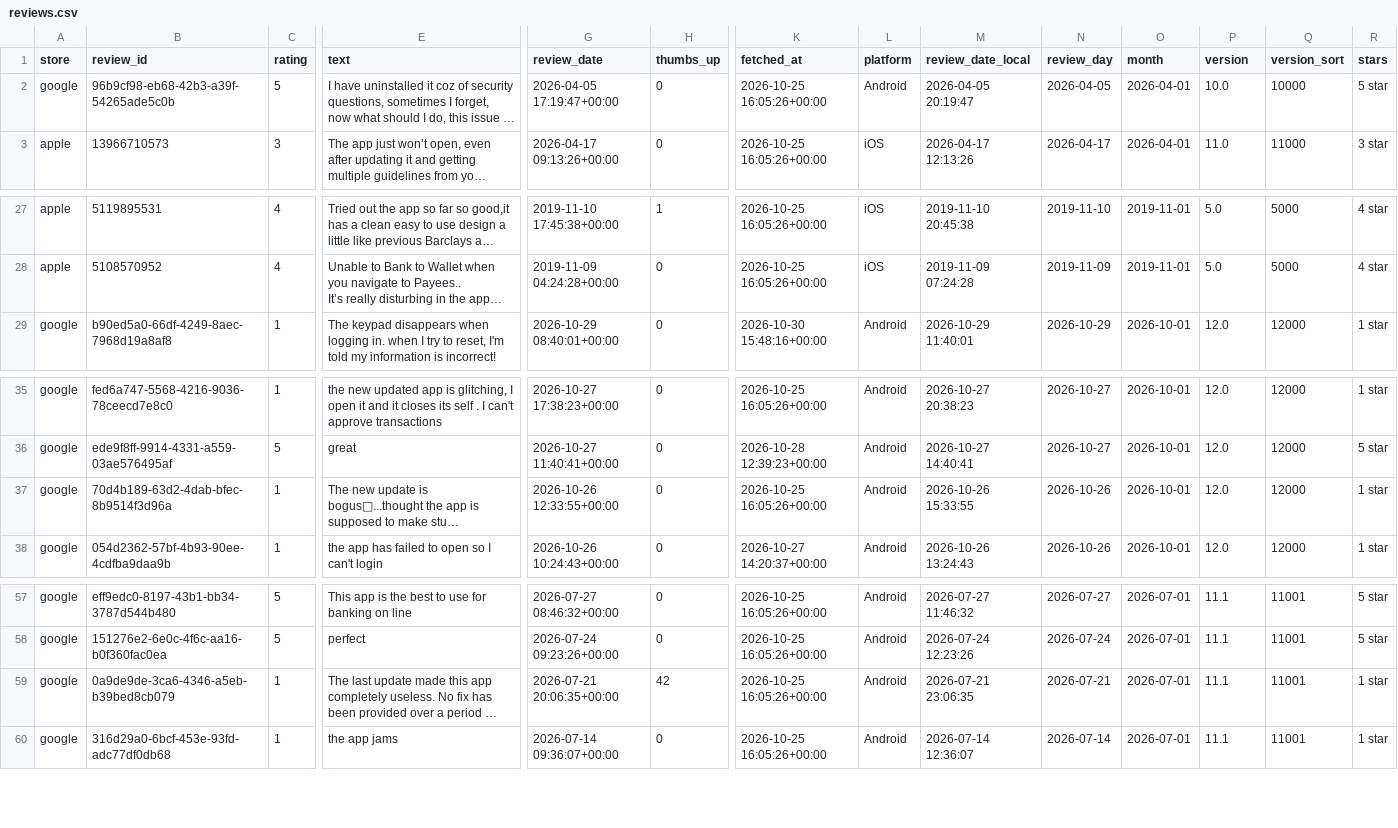
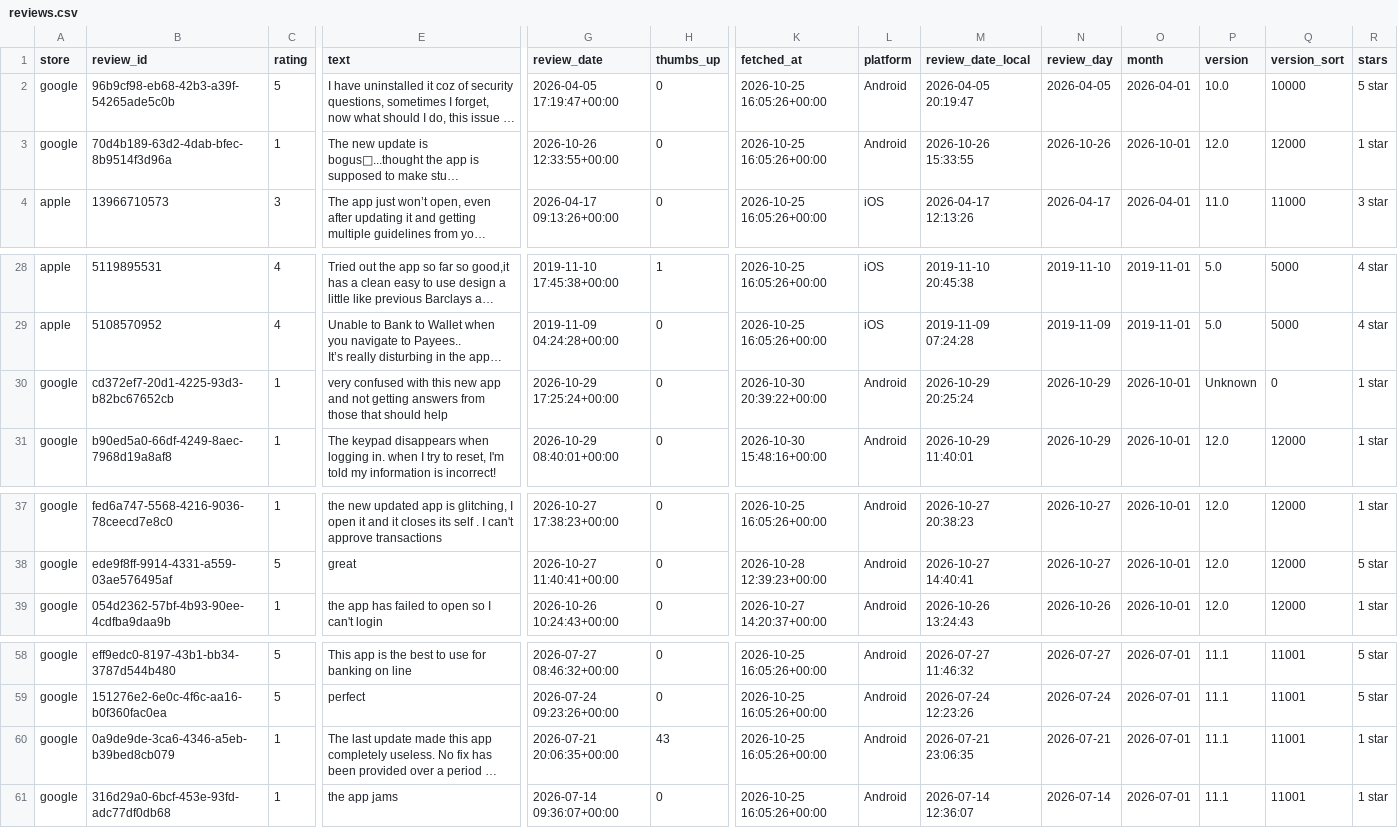
Before and after one commit to KavyaKaushik11/absa-app-reviews, a CSV file: data/reviews.csv, drawn as a sheet; only a part is shown, gaps mark what is left out; long unchanged cells end in …; addresses are those after the commit; rows hold the shown columns only; the diff names each change by its address in the sheet, - before the commit and + after, or states it on an @@ line.

```diff
--- a/data/reviews.csv
+++ b/data/reviews.csv
@@ row 37 moved to row 3: google @@
+row 30: google | cd372ef7-20d1-4225-93d3-b82bc67652cb | 1 | very confused with this new app and not getting answers from those that should help | 2026-10-29 17:25:24+00:00 | 0 | 2026-10-30 20:39:22+00:00 | Android | 2026-10-29 20:25:24 | 2026-10-29 | 2026-10-01 | Unknown | 0 | 1 star
-H60 (thumbs_up): 42
+H60 (thumbs_up): 43
```
